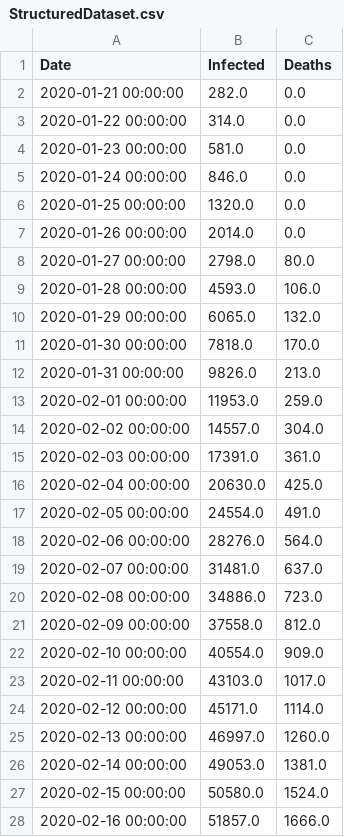
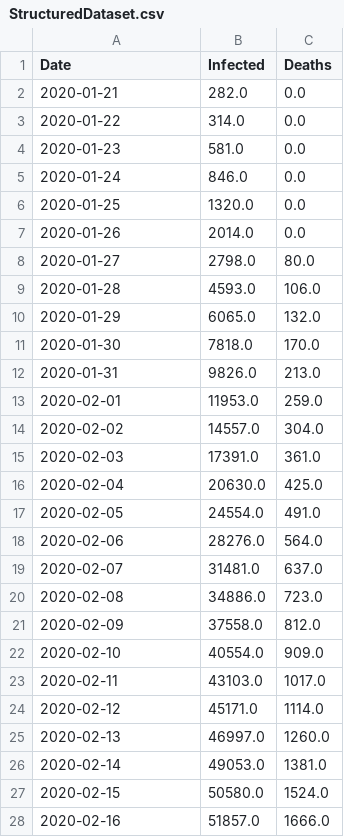
Before and after one commit to asrjy/covid-lstm, a CSV file: StructuredDataset.csv, drawn as a sheet; only a part is shown; the diff covers the shown part only.

Commit message:
Adjusted Dataset

```diff
--- a/StructuredDataset.csv
+++ b/StructuredDataset.csv
@@ -1,28 +1,28 @@
 Date,Infected,Deaths
-2020-01-21 00:00:00,282.0,0.0
-2020-01-22 00:00:00,314.0,0.0
-2020-01-23 00:00:00,581.0,0.0
-2020-01-24 00:00:00,846.0,0.0
-2020-01-25 00:00:00,1320.0,0.0
-2020-01-26 00:00:00,2014.0,0.0
-2020-01-27 00:00:00,2798.0,80.0
-2020-01-28 00:00:00,4593.0,106.0
-2020-01-29 00:00:00,6065.0,132.0
-2020-01-30 00:00:00,7818.0,170.0
-2020-01-31 00:00:00,9826.0,213.0
-2020-02-01 00:00:00,11953.0,259.0
-2020-02-02 00:00:00,14557.0,304.0
-2020-02-03 00:00:00,17391.0,361.0
-2020-02-04 00:00:00,20630.0,425.0
-2020-02-05 00:00:00,24554.0,491.0
-2020-02-06 00:00:00,28276.0,564.0
-2020-02-07 00:00:00,31481.0,637.0
-2020-02-08 00:00:00,34886.0,723.0
-2020-02-09 00:00:00,37558.0,812.0
-2020-02-10 00:00:00,40554.0,909.0
-2020-02-11 00:00:00,43103.0,1017.0
-2020-02-12 00:00:00,45171.0,1114.0
-2020-02-13 00:00:00,46997.0,1260.0
-2020-02-14 00:00:00,49053.0,1381.0
-2020-02-15 00:00:00,50580.0,1524.0
-2020-02-16 00:00:00,51857.0,1666.0
+2020-01-21,282.0,0.0
+2020-01-22,314.0,0.0
+2020-01-23,581.0,0.0
+2020-01-24,846.0,0.0
+2020-01-25,1320.0,0.0
+2020-01-26,2014.0,0.0
+2020-01-27,2798.0,80.0
+2020-01-28,4593.0,106.0
+2020-01-29,6065.0,132.0
+2020-01-30,7818.0,170.0
+2020-01-31,9826.0,213.0
+2020-02-01,11953.0,259.0
+2020-02-02,14557.0,304.0
+2020-02-03,17391.0,361.0
+2020-02-04,20630.0,425.0
+2020-02-05,24554.0,491.0
+2020-02-06,28276.0,564.0
+2020-02-07,31481.0,637.0
+2020-02-08,34886.0,723.0
+2020-02-09,37558.0,812.0
+2020-02-10,40554.0,909.0
+2020-02-11,43103.0,1017.0
+2020-02-12,45171.0,1114.0
+2020-02-13,46997.0,1260.0
+2020-02-14,49053.0,1381.0
+2020-02-15,50580.0,1524.0
+2020-02-16,51857.0,1666.0
```
Also changed, not shown: 1 added row, 1 removed row and 18 edited cells elsewhere in this file, johnhopkins-3March.csv, 4 other files.
